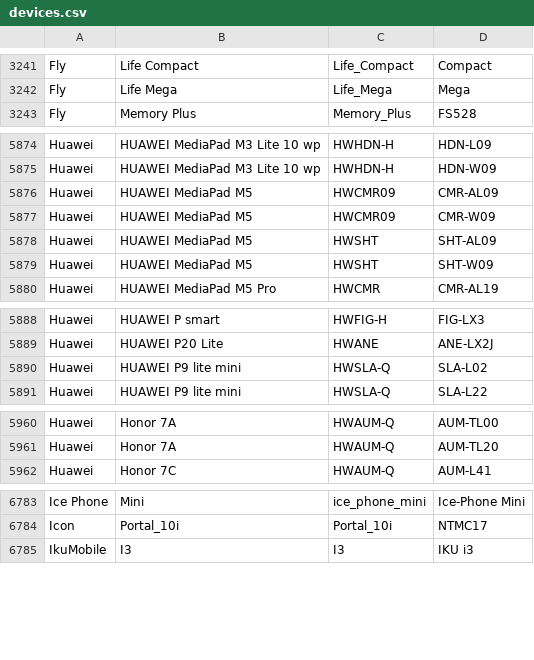
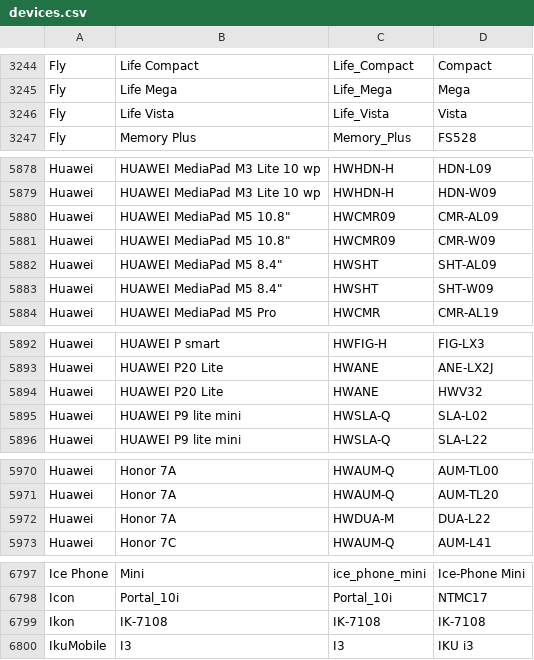
Before and after one commit to bbc/android-devices, a CSV file: content/devices.csv, drawn as a sheet; only a part is shown, gaps mark what is left out; the diff covers the shown part only.

```diff
--- a/content/devices.csv
+++ b/content/devices.csv
@@ -3242,2 +3245,3 @@ Fly,Life Compact,Life_Compact,Compact
 Fly,Life Mega,Life_Mega,Mega
+Fly,Life Vista,Life_Vista,Vista
 Fly,Memory Plus,Memory_Plus,FS528
@@ -5875,6 +5879,6 @@ Huawei,HUAWEI MediaPad M3 Lite 10 wp,HWHDN-H,HDN-L09
 Huawei,HUAWEI MediaPad M3 Lite 10 wp,HWHDN-H,HDN-W09
-Huawei,HUAWEI MediaPad M5,HWCMR09,CMR-AL09
-Huawei,HUAWEI MediaPad M5,HWCMR09,CMR-W09
-Huawei,HUAWEI MediaPad M5,HWSHT,SHT-AL09
-Huawei,HUAWEI MediaPad M5,HWSHT,SHT-W09
+Huawei,"HUAWEI MediaPad M5 10.8""",HWCMR09,CMR-AL09
+Huawei,"HUAWEI MediaPad M5 10.8""",HWCMR09,CMR-W09
+Huawei,"HUAWEI MediaPad M5 8.4""",HWSHT,SHT-AL09
+Huawei,"HUAWEI MediaPad M5 8.4""",HWSHT,SHT-W09
 Huawei,HUAWEI MediaPad M5 Pro,HWCMR,CMR-AL19
@@ -5889,2 +5893,3 @@ Huawei,HUAWEI P smart,HWFIG-H,FIG-LX3
 Huawei,HUAWEI P20 Lite,HWANE,ANE-LX2J
+Huawei,HUAWEI P20 Lite,HWANE,HWV32
 Huawei,HUAWEI P9 lite mini,HWSLA-Q,SLA-L02
@@ -5961,2 +5971,3 @@ Huawei,Honor 7A,HWAUM-Q,AUM-TL00
 Huawei,Honor 7A,HWAUM-Q,AUM-TL20
+Huawei,Honor 7A,HWDUA-M,DUA-L22
 Huawei,Honor 7C,HWAUM-Q,AUM-L41
@@ -6784,2 +6798,3 @@ Ice Phone,Mini,ice_phone_mini,Ice-Phone Mini
 Icon,Portal_10i,Portal_10i,NTMC17
+Ikon,IK-7108,IK-7108,IK-7108
 IkuMobile,I3,I3,IKU i3
```
Also changed, not shown: 27 added rows and 5 removed rows elsewhere in this file.
